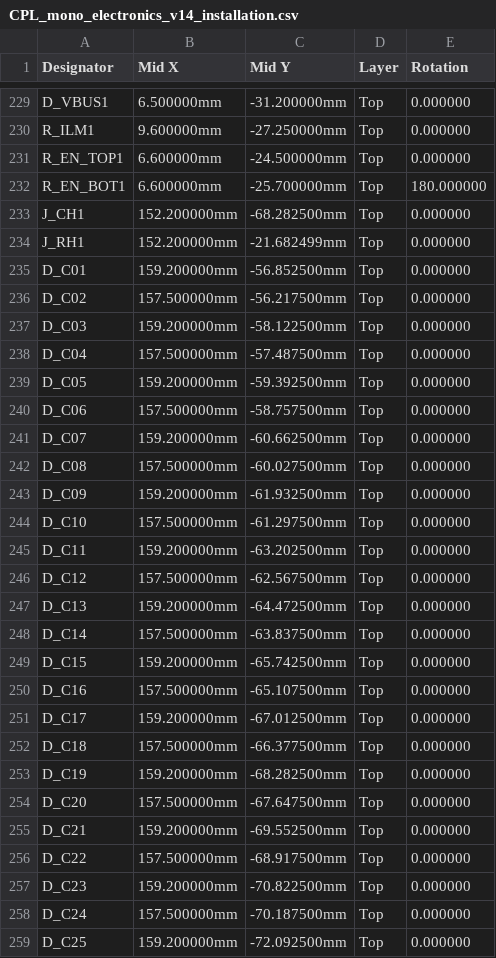
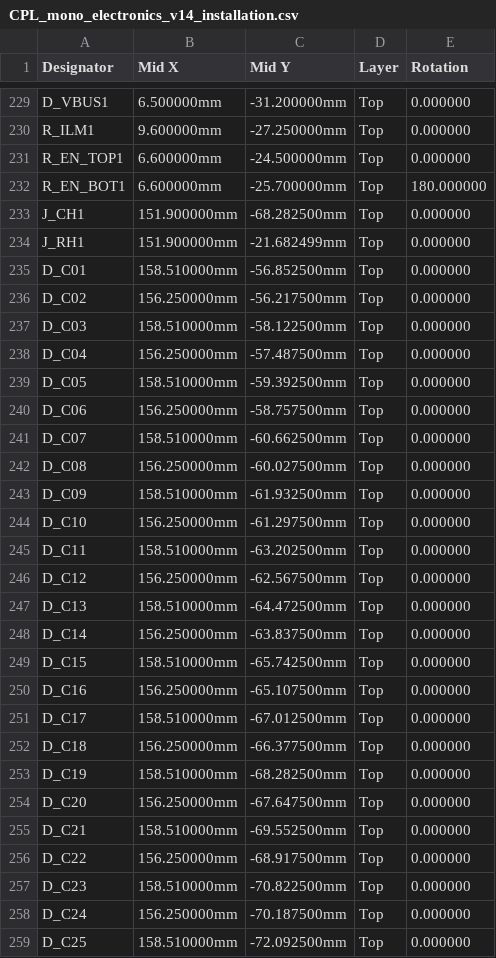
Before and after one commit to illiapliukhin/leds, a CSV file: manufacturing/mono_electronics/v14/CPL_mono_electronics_v14_installation.csv, drawn as a sheet; only a part is shown, gaps mark what is left out; the diff covers the shown part only.

```diff
--- a/manufacturing/mono_electronics/v14/CPL_mono_electronics_v14_installation.csv
+++ b/manufacturing/mono_electronics/v14/CPL_mono_electronics_v14_installation.csv
@@ -232,28 +232,28 @@ R_EN_TOP1,6.600000mm,-24.500000mm,Top,0.000000
 R_EN_BOT1,6.600000mm,-25.700000mm,Top,180.000000
-J_CH1,152.200000mm,-68.282500mm,Top,0.000000
-J_RH1,152.200000mm,-21.682499mm,Top,0.000000
-D_C01,159.200000mm,-56.852500mm,Top,0.000000
-D_C02,157.500000mm,-56.217500mm,Top,0.000000
-D_C03,159.200000mm,-58.122500mm,Top,0.000000
-D_C04,157.500000mm,-57.487500mm,Top,0.000000
-D_C05,159.200000mm,-59.392500mm,Top,0.000000
-D_C06,157.500000mm,-58.757500mm,Top,0.000000
-D_C07,159.200000mm,-60.662500mm,Top,0.000000
-D_C08,157.500000mm,-60.027500mm,Top,0.000000
-D_C09,159.200000mm,-61.932500mm,Top,0.000000
-D_C10,157.500000mm,-61.297500mm,Top,0.000000
-D_C11,159.200000mm,-63.202500mm,Top,0.000000
-D_C12,157.500000mm,-62.567500mm,Top,0.000000
-D_C13,159.200000mm,-64.472500mm,Top,0.000000
-D_C14,157.500000mm,-63.837500mm,Top,0.000000
-D_C15,159.200000mm,-65.742500mm,Top,0.000000
-D_C16,157.500000mm,-65.107500mm,Top,0.000000
-D_C17,159.200000mm,-67.012500mm,Top,0.000000
-D_C18,157.500000mm,-66.377500mm,Top,0.000000
-D_C19,159.200000mm,-68.282500mm,Top,0.000000
-D_C20,157.500000mm,-67.647500mm,Top,0.000000
-D_C21,159.200000mm,-69.552500mm,Top,0.000000
-D_C22,157.500000mm,-68.917500mm,Top,0.000000
-D_C23,159.200000mm,-70.822500mm,Top,0.000000
-D_C24,157.500000mm,-70.187500mm,Top,0.000000
-D_C25,159.200000mm,-72.092500mm,Top,0.000000
+J_CH1,151.900000mm,-68.282500mm,Top,0.000000
+J_RH1,151.900000mm,-21.682499mm,Top,0.000000
+D_C01,158.510000mm,-56.852500mm,Top,0.000000
+D_C02,156.250000mm,-56.217500mm,Top,0.000000
+D_C03,158.510000mm,-58.122500mm,Top,0.000000
+D_C04,156.250000mm,-57.487500mm,Top,0.000000
+D_C05,158.510000mm,-59.392500mm,Top,0.000000
+D_C06,156.250000mm,-58.757500mm,Top,0.000000
+D_C07,158.510000mm,-60.662500mm,Top,0.000000
+D_C08,156.250000mm,-60.027500mm,Top,0.000000
+D_C09,158.510000mm,-61.932500mm,Top,0.000000
+D_C10,156.250000mm,-61.297500mm,Top,0.000000
+D_C11,158.510000mm,-63.202500mm,Top,0.000000
+D_C12,156.250000mm,-62.567500mm,Top,0.000000
+D_C13,158.510000mm,-64.472500mm,Top,0.000000
+D_C14,156.250000mm,-63.837500mm,Top,0.000000
+D_C15,158.510000mm,-65.742500mm,Top,0.000000
+D_C16,156.250000mm,-65.107500mm,Top,0.000000
+D_C17,158.510000mm,-67.012500mm,Top,0.000000
+D_C18,156.250000mm,-66.377500mm,Top,0.000000
+D_C19,158.510000mm,-68.282500mm,Top,0.000000
+D_C20,156.250000mm,-67.647500mm,Top,0.000000
+D_C21,158.510000mm,-69.552500mm,Top,0.000000
+D_C22,156.250000mm,-68.917500mm,Top,0.000000
+D_C23,158.510000mm,-70.822500mm,Top,0.000000
+D_C24,156.250000mm,-70.187500mm,Top,0.000000
+D_C25,158.510000mm,-72.092500mm,Top,0.000000
```
Also changed, not shown: 39 edited cells elsewhere in this file, manufacturing/mono_electronics/v14/BOM_mono_electronics_v14_annotated.csv, 46 other files.
